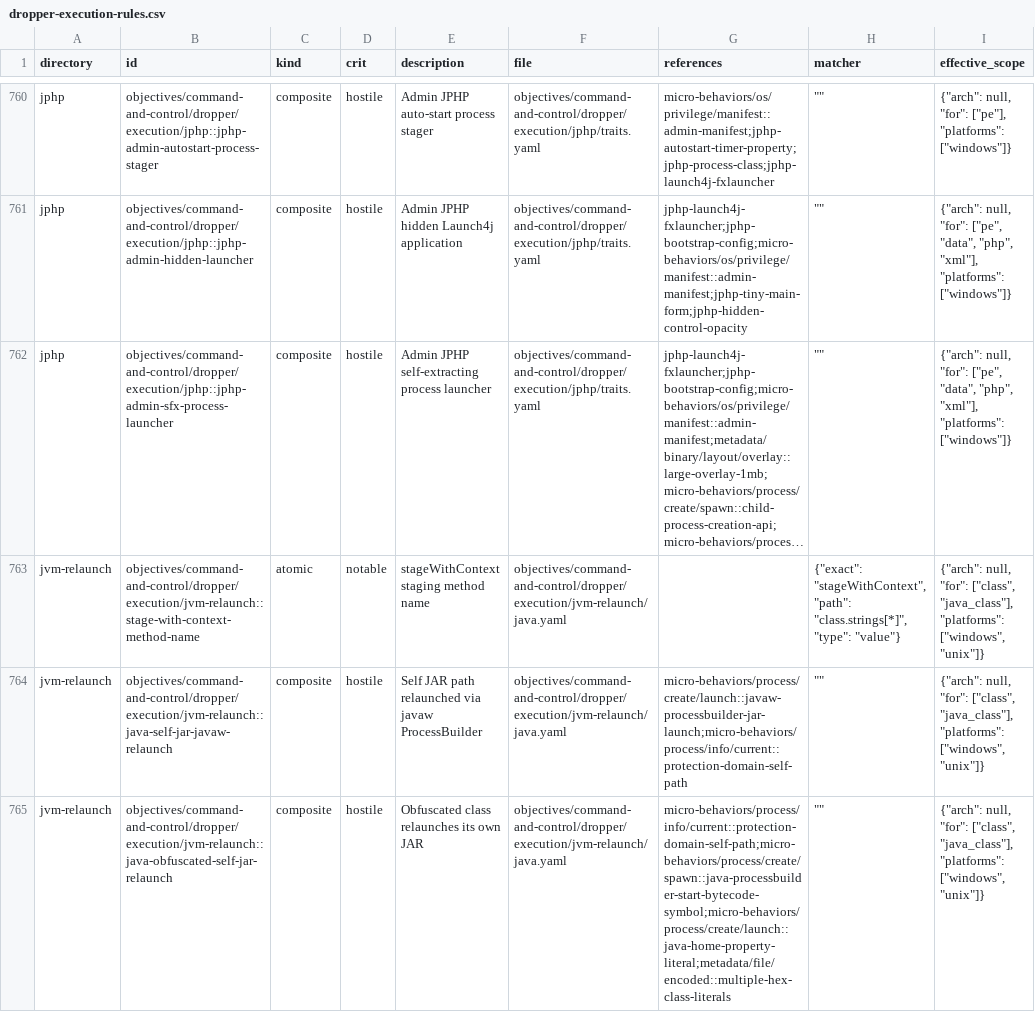
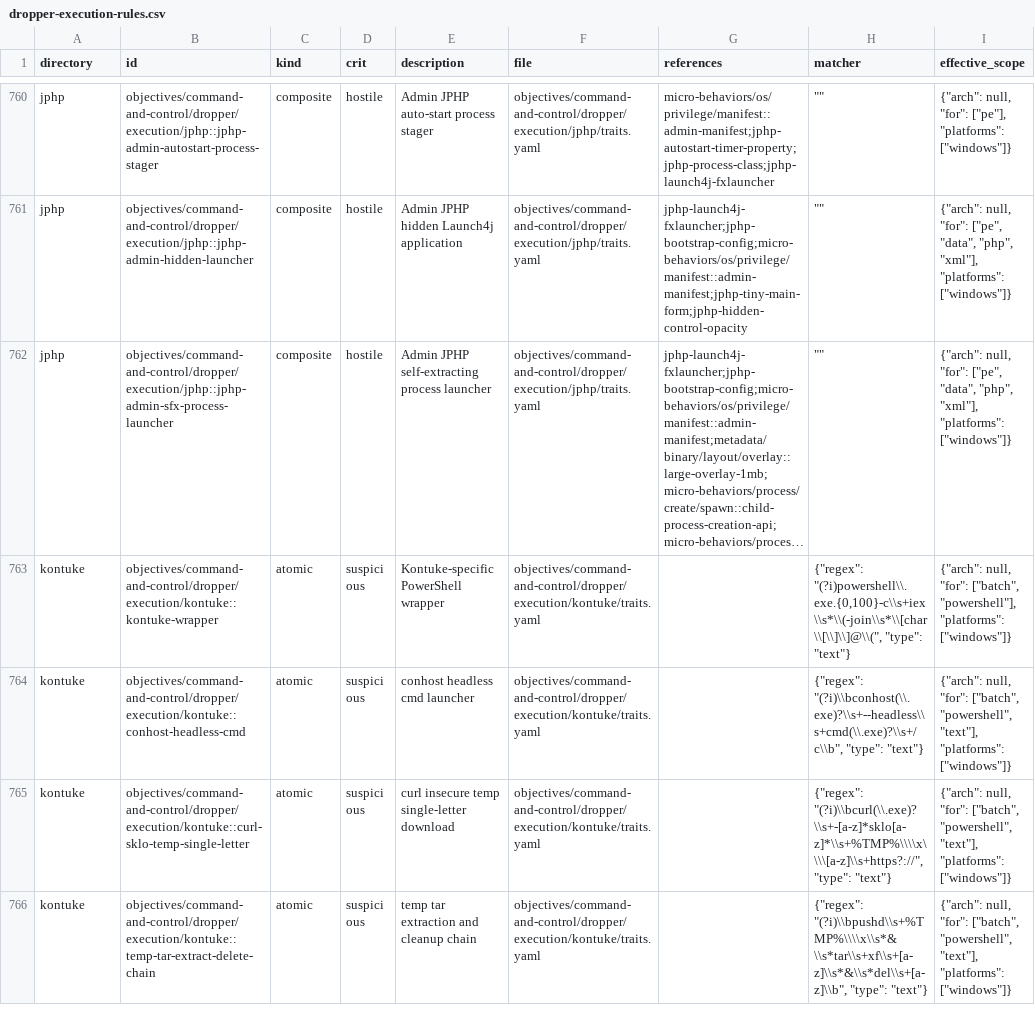
Before and after one commit to isotope13-dev/traits-dev, a CSV file: docs/taxonomy-audit/dropper-execution-rules.csv, drawn as a sheet; only a part is shown, gaps mark what is left out; the shorter side is filled out with more unchanged rows; long unchanged cells end in …; the diff covers the shown part only; the diff names each change by its address in the sheet, - before the commit and + after, or states it on an @@ line.

```diff
--- a/docs/taxonomy-audit/dropper-execution-rules.csv
+++ b/docs/taxonomy-audit/dropper-execution-rules.csv
-row 763: jvm-relaunch | objectives/command-and-control/dropper/execution/jvm-relaunch::stage-with-context-method-name | atomic | notable | stageWithContext staging method name | objectives/command-and-control/dropper/execution/jvm-relaunch/java.yaml |  | {"exact": "stageWithContext", "path": "class.strings[*]", "type": "value"} | {"arch": null, "for": ["class", "java_class"], "platforms": ["windows", "unix"]}
-row 764: jvm-relaunch | objectives/command-and-control/dropper/execution/jvm-relaunch::java-self-jar-javaw-relaunch | composite | hostile | Self JAR path relaunched via javaw ProcessBuilder | objectives/command-and-control/dropper/execution/jvm-relaunch/java.yaml | micro-behaviors/process/create/launch::javaw-processbuilder-jar-launch;micro-behaviors/process/info/current::protection-domain-self-path | "" | {"arch": null, "for": ["class", "java_class"], "platforms": ["windows", "unix"]}
-row 765: jvm-relaunch | objectives/command-and-control/dropper/execution/jvm-relaunch::java-obfuscated-self-jar-relaunch | composite | hostile | Obfuscated class relaunches its own JAR | objectives/command-and-control/dropper/execution/jvm-relaunch/java.yaml | micro-behaviors/process/info/current::protection-domain-self-path;micro-behaviors/process/create/spawn::java-processbuilder-start-bytecode-symbol;micro-behaviors/process/create/launch::java-home-property-literal;metadata/file/encoded::multiple-hex-class-literals | "" | {"arch": null, "for": ["class", "java_class"], "platforms": ["windows", "unix"]}
```
Also changed, not shown: 3 removed rows elsewhere in this file, 2 other files.
